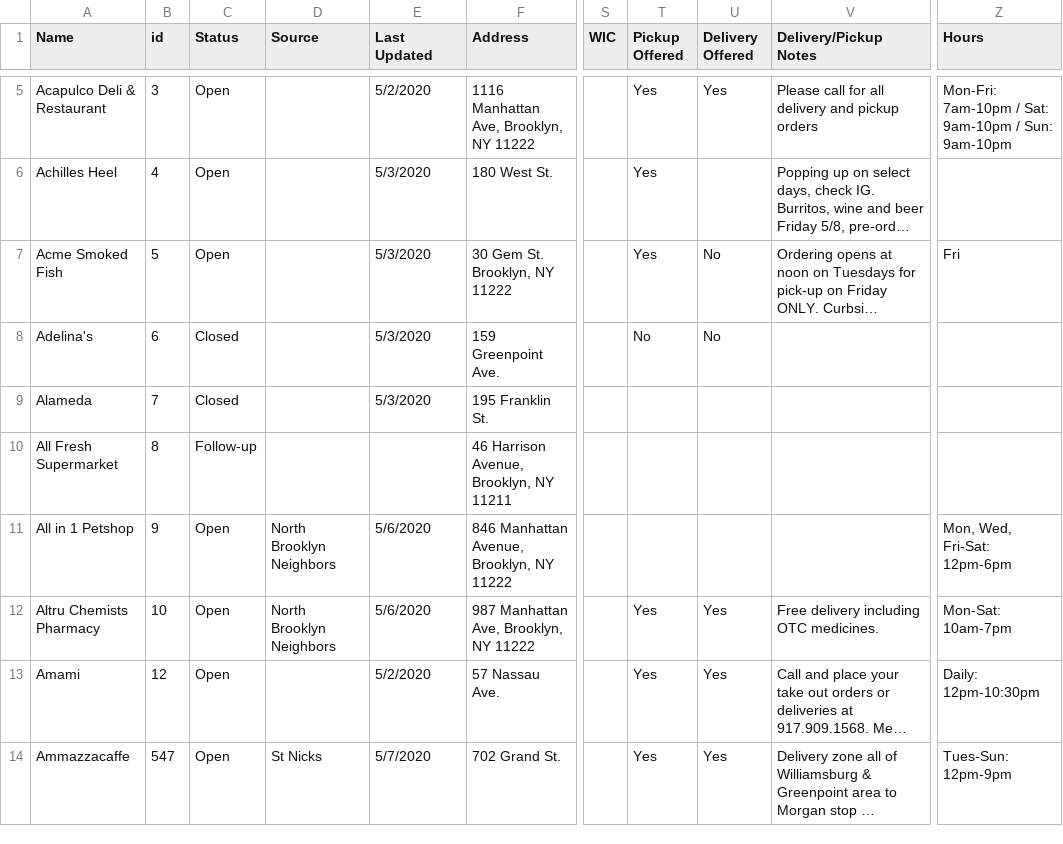
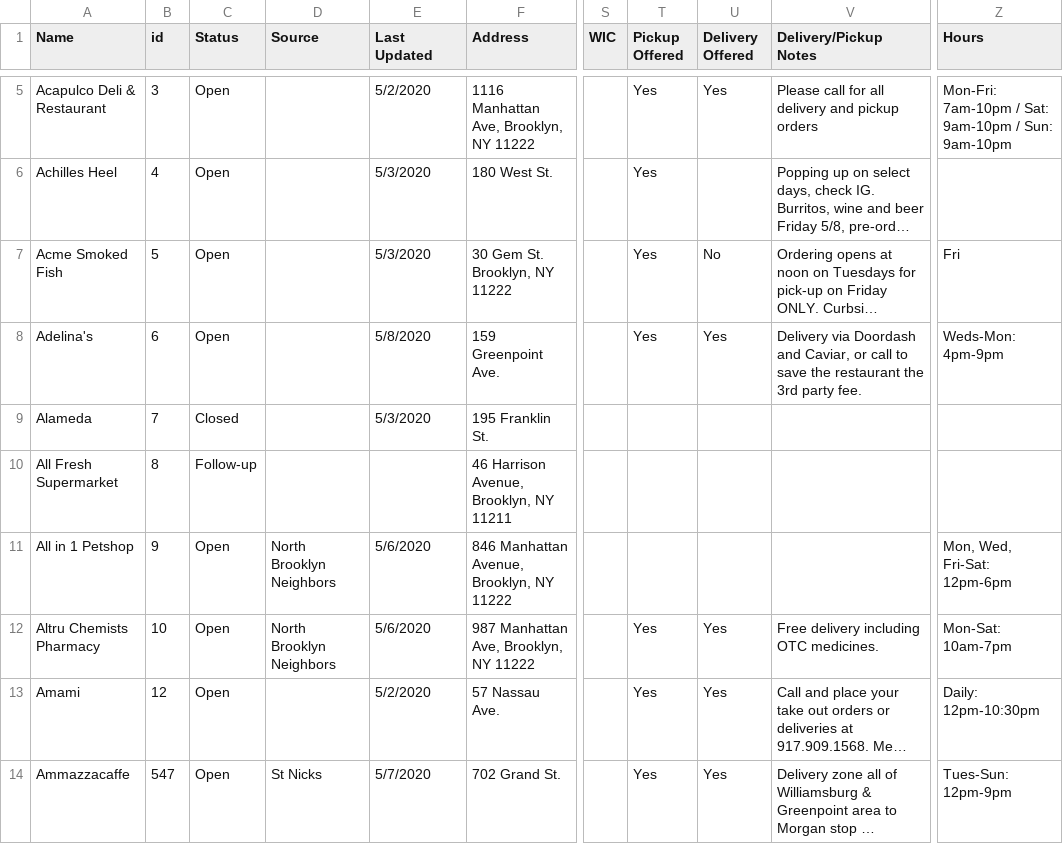
Before and after one commit to yizongk/whats-open-north-brooklyn, a CSV file: data/all.csv, drawn as a sheet; only a part is shown, gaps mark what is left out; long unchanged cells end in …; the diff names each change by its address in the sheet, - before the commit and + after, or states it on an @@ line.

Commit message:
Update Airtable

```diff
--- a/data/all.csv
+++ b/data/all.csv
-C8 (Status): Closed
+C8 (Status): Open
-E8 (Last Updated): 5/3/2020
+E8 (Last Updated): 5/8/2020
-T8 (Pickup Offered): No
+T8 (Pickup Offered): Yes
-U8 (Delivery Offered): No
+U8 (Delivery Offered): Yes
-V8 (Delivery/Pickup Notes): (empty)
+V8 (Delivery/Pickup Notes): Delivery via Doordash and Caviar, or call to save the restaurant the 3rd party fee.
-Z8 (Hours): (empty)
+Z8 (Hours): Weds-Mon: 4pm-9pm
```
